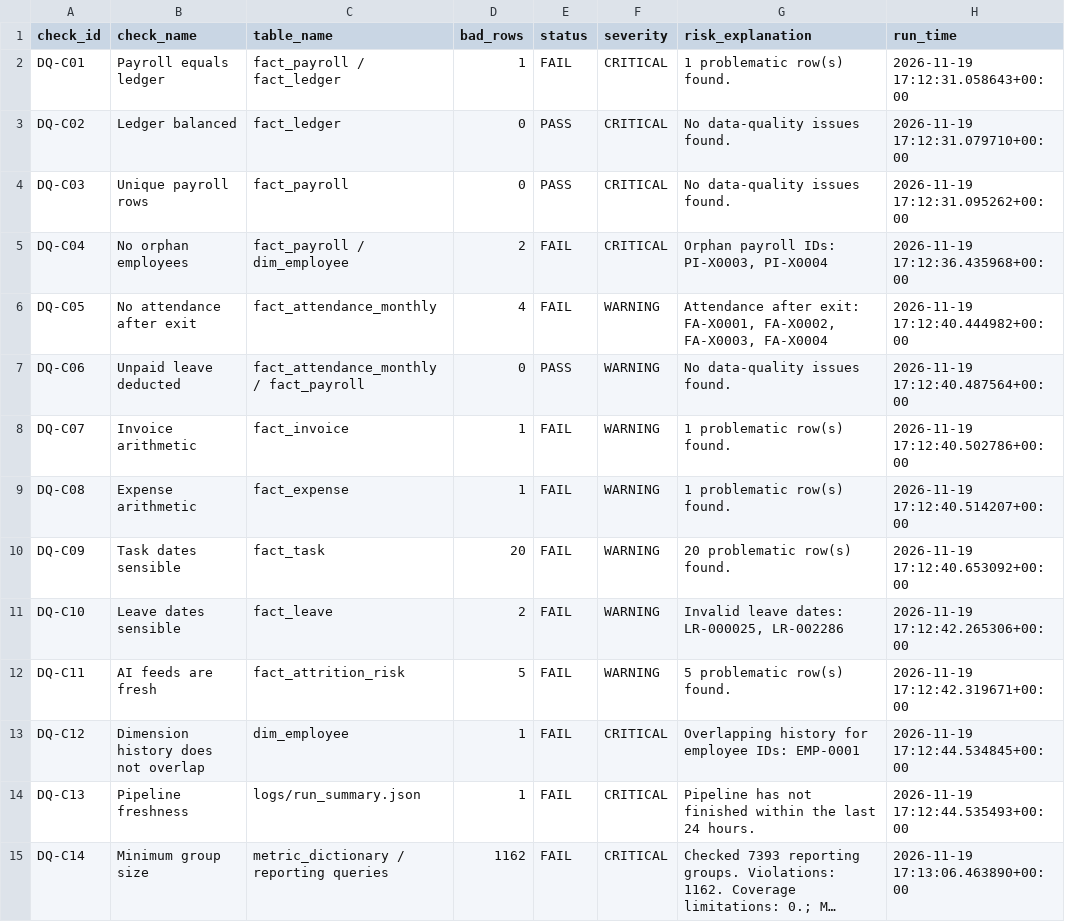
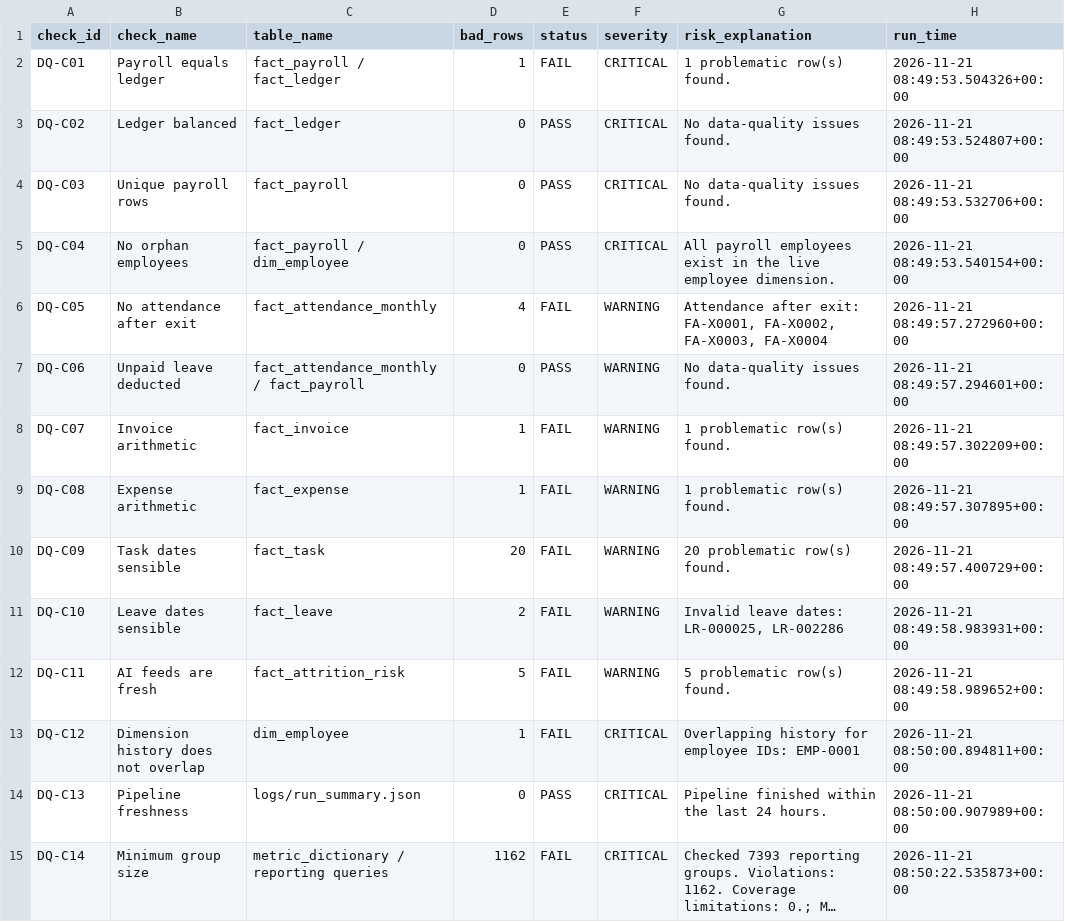
Before and after one commit to Suffiya2005/pulseiq-etl, a CSV file: task3-dq/dq_report.csv, drawn as a sheet; long unchanged cells end in …; the diff names each change by its address in the sheet, - before the commit and + after, or states it on an @@ line.

Commit message:
Complete Task 20 board pack and final handover

```diff
--- a/task3-dq/dq_report.csv
+++ b/task3-dq/dq_report.csv
-H2 (run_time): 2026-11-19 17:12:31.058643+00:00
+H2 (run_time): 2026-11-21 08:49:53.504326+00:00
-H3 (run_time): 2026-11-19 17:12:31.079710+00:00
+H3 (run_time): 2026-11-21 08:49:53.524807+00:00
-H4 (run_time): 2026-11-19 17:12:31.095262+00:00
+H4 (run_time): 2026-11-21 08:49:53.532706+00:00
-D5 (bad_rows): 2
+D5 (bad_rows): 0
-E5 (status): FAIL
+E5 (status): PASS
-G5 (risk_explanation): Orphan payroll IDs: PI-X0003, PI-X0004
+G5 (risk_explanation): All payroll employees exist in the live employee dimension.
-H5 (run_time): 2026-11-19 17:12:36.435968+00:00
+H5 (run_time): 2026-11-21 08:49:53.540154+00:00
-H6 (run_time): 2026-11-19 17:12:40.444982+00:00
+H6 (run_time): 2026-11-21 08:49:57.272960+00:00
-H7 (run_time): 2026-11-19 17:12:40.487564+00:00
+H7 (run_time): 2026-11-21 08:49:57.294601+00:00
-H8 (run_time): 2026-11-19 17:12:40.502786+00:00
+H8 (run_time): 2026-11-21 08:49:57.302209+00:00
-H9 (run_time): 2026-11-19 17:12:40.514207+00:00
+H9 (run_time): 2026-11-21 08:49:57.307895+00:00
-H10 (run_time): 2026-11-19 17:12:40.653092+00:00
+H10 (run_time): 2026-11-21 08:49:57.400729+00:00
-H11 (run_time): 2026-11-19 17:12:42.265306+00:00
+H11 (run_time): 2026-11-21 08:49:58.983931+00:00
-H12 (run_time): 2026-11-19 17:12:42.319671+00:00
+H12 (run_time): 2026-11-21 08:49:58.989652+00:00
-H13 (run_time): 2026-11-19 17:12:44.534845+00:00
+H13 (run_time): 2026-11-21 08:50:00.894811+00:00
-D14 (bad_rows): 1
+D14 (bad_rows): 0
-E14 (status): FAIL
+E14 (status): PASS
-G14 (risk_explanation): Pipeline has not finished within…
+G14 (risk_explanation): Pipeline finished within…
-H14 (run_time): 2026-11-19 17:12:44.535493+00:00
+H14 (run_time): 2026-11-21 08:50:00.907989+00:00
-H15 (run_time): 2026-11-19 17:13:06.463890+00:00
+H15 (run_time): 2026-11-21 08:50:22.535873+00:00
```
Also changed, not shown: 12 other files.
